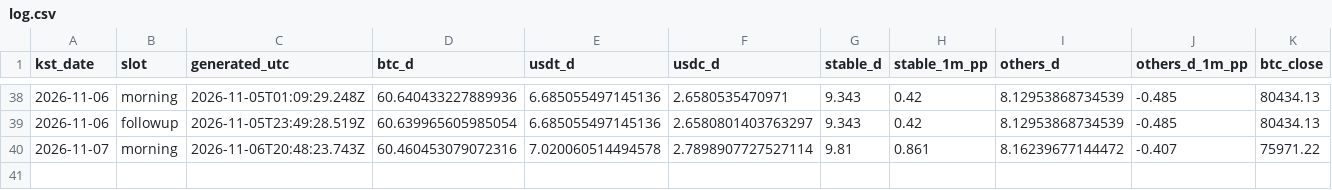
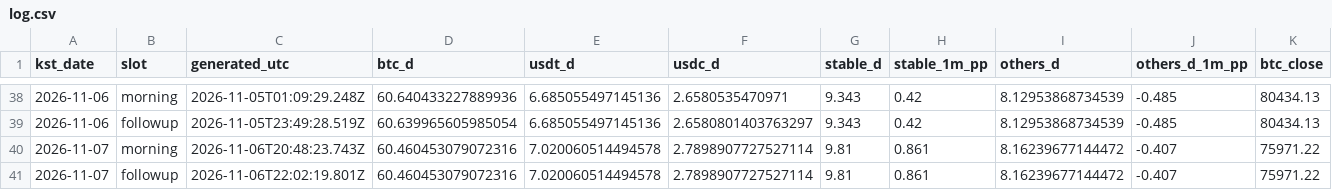
Before and after one commit to tlzkrh1029/daily-crypto-briefing, a CSV file: data/log.csv, drawn as a sheet; only a part is shown, gaps mark what is left out; rows hold the shown columns only; the diff names each change by its address in the sheet, - before the commit and + after, or states it on an @@ line.

```diff
--- a/data/log.csv
+++ b/data/log.csv
+row 41: 2026-11-07 | followup | 2026-11-06T22:02:19.801Z | 60.460453079072316 | 7.020060514494578 | 2.7898907727527114 | 9.81 | 0.861 | 8.16239677144472 | -0.407 | 75971.22
```
Also changed, not shown: 4 other files.
